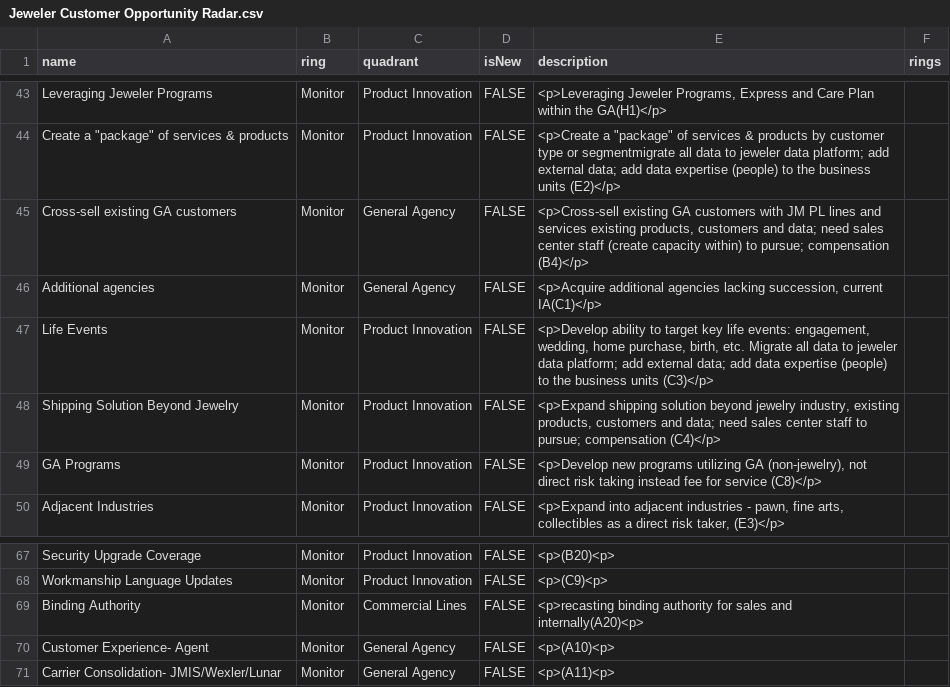
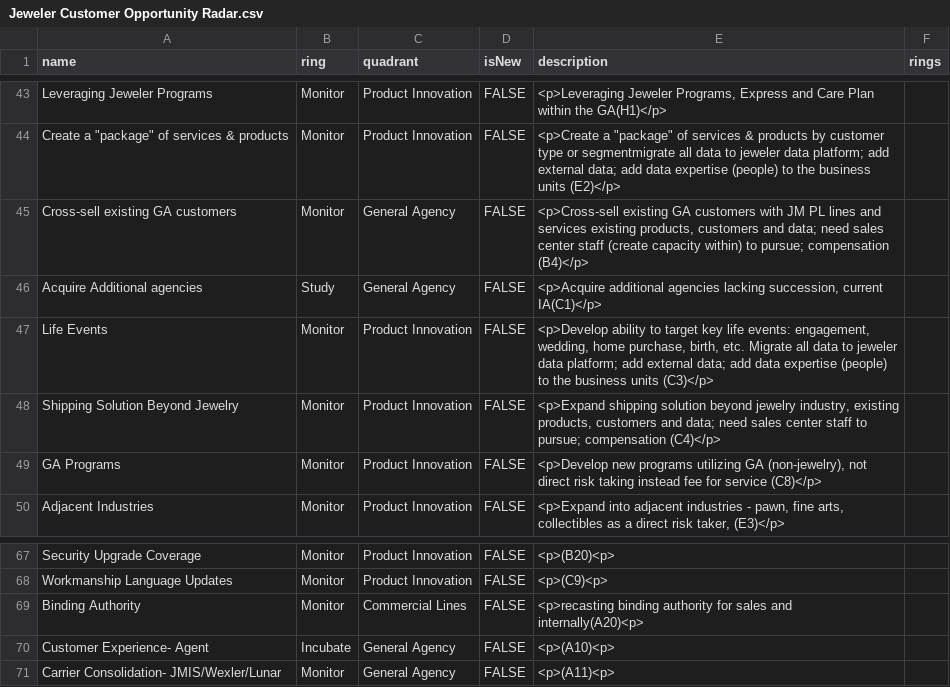
Before and after one commit to jwesener/ThoughtWorks, a CSV file: Jeweler Customer Opportunity Radar.csv, drawn as a sheet; only a part is shown, gaps mark what is left out.

Commit message:
Add files via upload

```diff
--- a/Jeweler Customer Opportunity Radar.csv
+++ b/Jeweler Customer Opportunity Radar.csv
@@ -45,3 +45,3 @@ Leveraging Jeweler Programs,Monitor,Product Innovation,FALSE,"<p>Leveraging Jewe
 Cross-sell existing GA customers ,Monitor,General Agency,FALSE,"<p>Cross-sell existing GA customers with JM PL lines and services existing products, customers and data; need sales center staff (create capacity within) to pursue; compensation (B4)</p>",
-Additional agencies ,Monitor,General Agency,FALSE,"<p>Acquire additional agencies lacking succession, current IA(C1)</p>",
+Acquire Additional agencies ,Study,General Agency,FALSE,"<p>Acquire additional agencies lacking succession, current IA(C1)</p>",
 Life Events,Monitor,Product Innovation,FALSE,"<p>Develop ability to target key life events: engagement, wedding, home purchase, birth, etc. Migrate all data to jeweler data platform; add external data; add data expertise (people) to the business units (C3)</p>",
@@ -69,3 +69,3 @@ Workmanship Language Updates,Monitor,Product Innovation,FALSE,<p>(C9)<p>,
 Binding Authority,Monitor,Commercial Lines,FALSE,<p>recasting binding authority for sales and internally(A20)<p>,
-Customer Experience- Agent,Monitor,General Agency,FALSE,<p>(A10)<p>,
+Customer Experience- Agent,Incubate,General Agency,FALSE,<p>(A10)<p>,
 Carrier Consolidation- JMIS/Wexler/Lunar,Monitor,General Agency,FALSE,<p>(A11)<p>,
```
